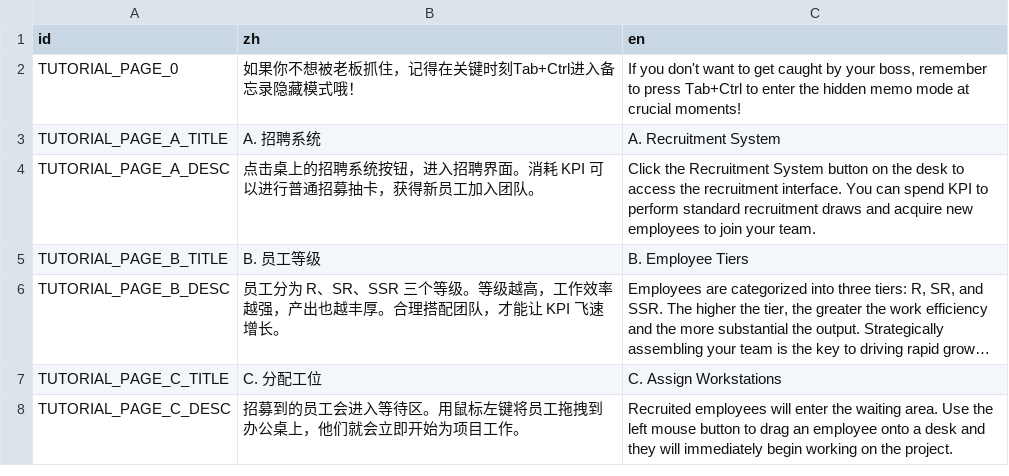
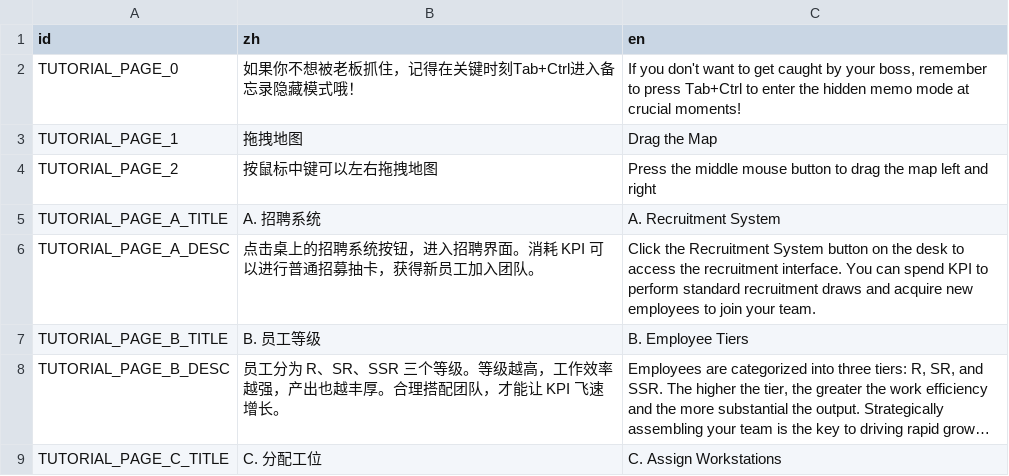
Before and after one commit to TenningYaya/managing-up, a CSV file: language/tutorial_page_tips.csv, drawn as a sheet; only a part is shown; the shorter side is filled out with more unchanged rows; long unchanged cells end in …; the diff names each change by its address in the sheet, - before the commit and + after, or states it on an @@ line.

```diff
--- a/language/tutorial_page_tips.csv
+++ b/language/tutorial_page_tips.csv
+row 3: TUTORIAL_PAGE_1 | 拖拽地图 | Drag the Map
+row 4: TUTORIAL_PAGE_2 | 按鼠标中键可以左右拖拽地图 | Press the middle mouse button to drag the map left and right
```
Also changed, not shown: 3 other files.
